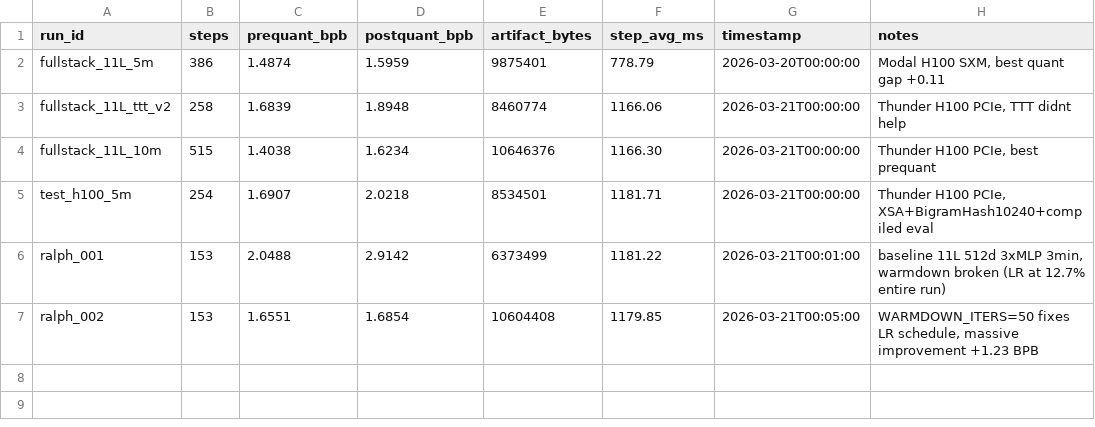
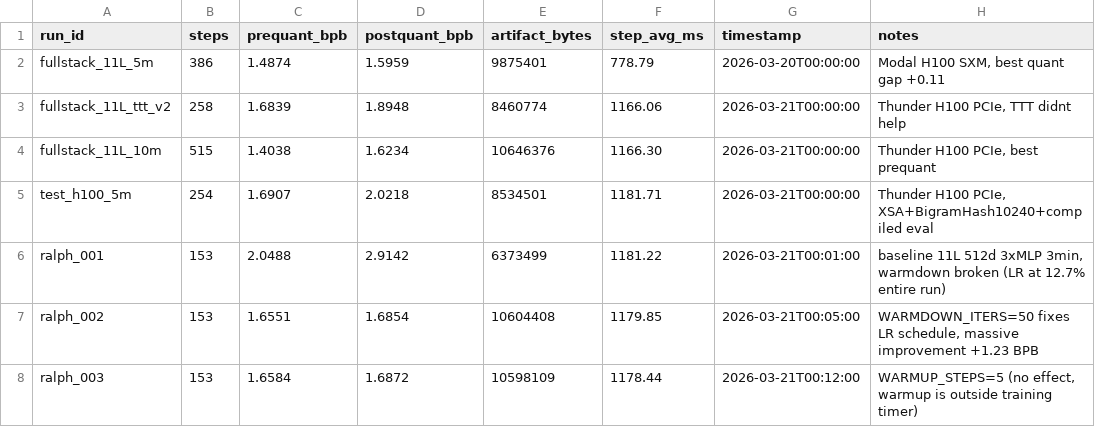
Before and after one commit to lolrazh/parameter-golf, a TSV file: results.tsv, drawn as a sheet.

```diff
--- a/results.tsv
+++ b/results.tsv
@@ -7 +7,2 @@ ralph_001	153	2.0488	2.9142	6373499	1181.22	2026-03-21T00:01:00	baseline 11L 512
 ralph_002	153	1.6551	1.6854	10604408	1179.85	2026-03-21T00:05:00	WARMDOWN_ITERS=50 fixes LR schedule, massive improvement +1.23 BPB
+ralph_003	153	1.6584	1.6872	10598109	1178.44	2026-03-21T00:12:00	WARMUP_STEPS=5 (no effect, warmup is outside training timer)
```
